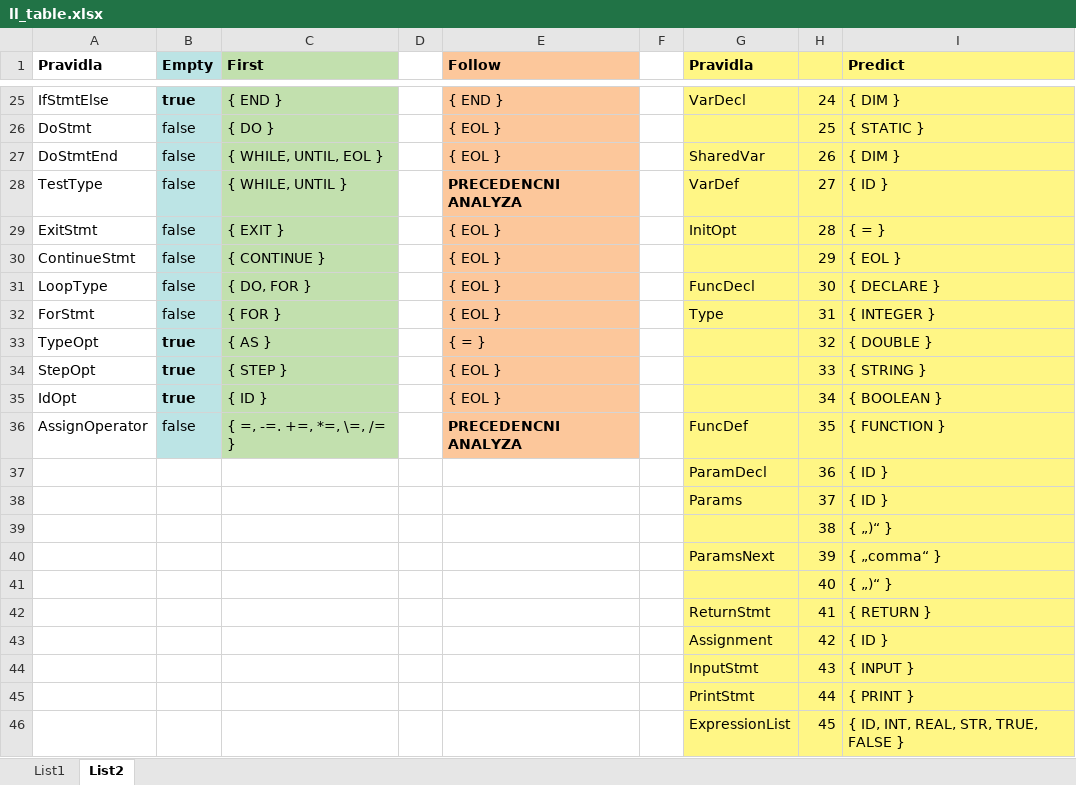
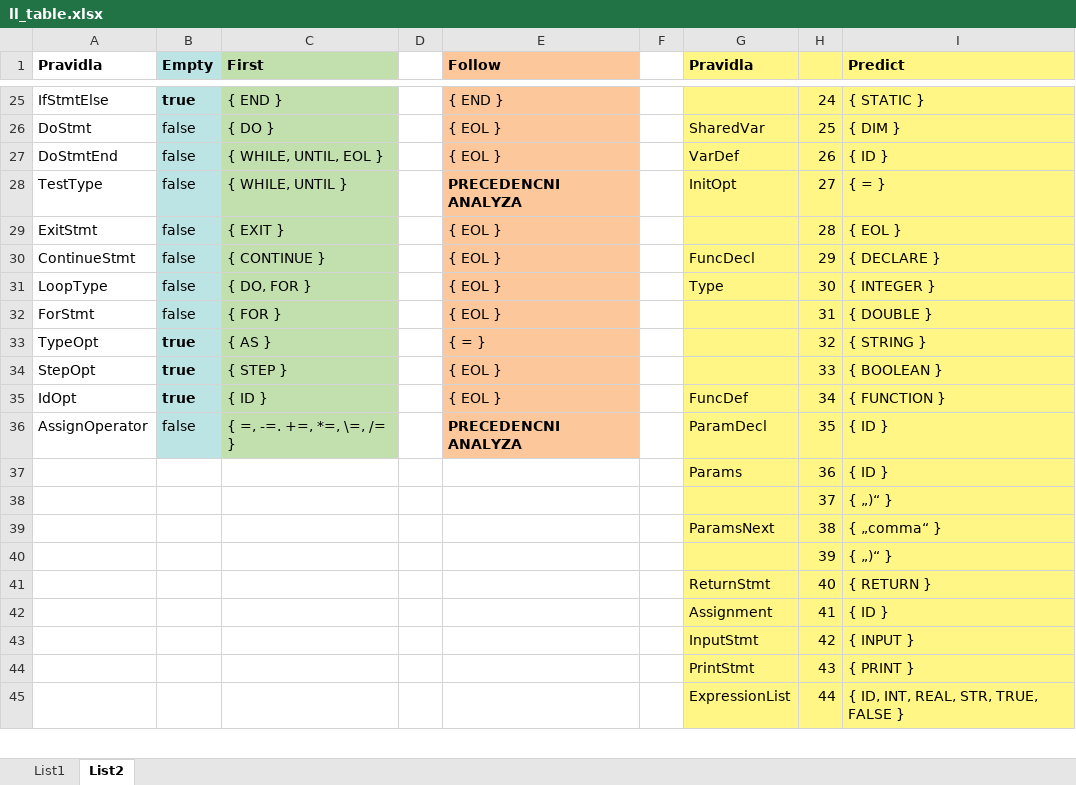
Before and after one commit to EnkeyMC/IFJ17-compiler, an Excel workbook: doc/parser/ll_table.xlsx, sheet List2, drawn as a sheet; only a part is shown, gaps mark what is left out; values as stored, in another font and other column widths than the file's, no borders; removed rows and columns are numbered as before the commit, all else as after; the diff covers the shown part only; the diff names each change by its address in the sheet, - before the commit and + after, or states it on an @@ line.

Commit message:
LL-Grammar(v1.8) - LL-Table(v1.6)
Empty file = SYNTAX_ERROR

```diff
--- a/doc/parser/ll_table.xlsx (sheet List2)
+++ b/doc/parser/ll_table.xlsx (sheet List2)
-G25 (Pravidla): VarDecl
+G25 (Pravidla): (empty)
-I25 (Predict): { DIM }
+I25 (Predict): { STATIC }
-G26 (Pravidla): (empty)
+G26 (Pravidla): SharedVar
-I26 (Predict): { STATIC }
+I26 (Predict): { DIM }
-G27 (Pravidla): SharedVar
+G27 (Pravidla): VarDef
-I27 (Predict): { DIM }
+I27 (Predict): { ID }
-G28 (Pravidla): VarDef
+G28 (Pravidla): InitOpt
-I28 (Predict): { ID }
+I28 (Predict): { = }
-G29 (Pravidla): InitOpt
+G29 (Pravidla): (empty)
-I29 (Predict): { = }
+I29 (Predict): { EOL }
-G30 (Pravidla): (empty)
+G30 (Pravidla): FuncDecl
-I30 (Predict): { EOL }
+I30 (Predict): { DECLARE }
-G31 (Pravidla): FuncDecl
+G31 (Pravidla): Type
-I31 (Predict): { DECLARE }
+I31 (Predict): { INTEGER }
-G32 (Pravidla): Type
+G32 (Pravidla): (empty)
-I32 (Predict): { INTEGER }
+I32 (Predict): { DOUBLE }
-I33 (Predict): { DOUBLE }
+I33 (Predict): { STRING }
-I34 (Predict): { STRING }
+I34 (Predict): { BOOLEAN }
-G35 (Pravidla): (empty)
+G35 (Pravidla): FuncDef
-I35 (Predict): { BOOLEAN }
+I35 (Predict): { FUNCTION }
-G36 (Pravidla): FuncDef
+G36 (Pravidla): ParamDecl
-I36 (Predict): { FUNCTION }
+I36 (Predict): { ID }
-G37 (Pravidla): ParamDecl
+G37 (Pravidla): Params
-row 38:  |  |  |  |  |  | Params | 37 | { ID }
-H38: 38
+H38: 37
-H39: 39
+H39: 38
-H40: 40
+H40: 39
-H41: 41
+H41: 40
-H42: 42
+H42: 41
-H43: 43
+H43: 42
-H44: 44
+H44: 43
-H45: 45
+H45: 44
```
Also changed, not shown: 1 added row, 1 removed row and 59 edited cells elsewhere in this sheet, sheet List1, 3 other files.
